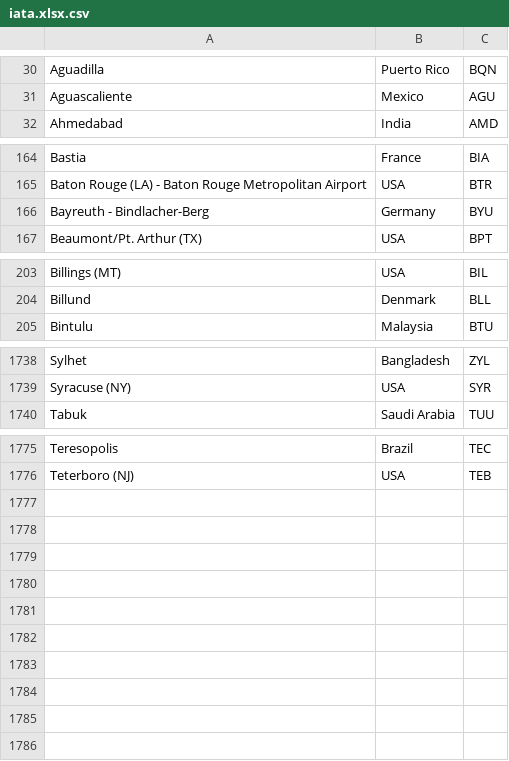
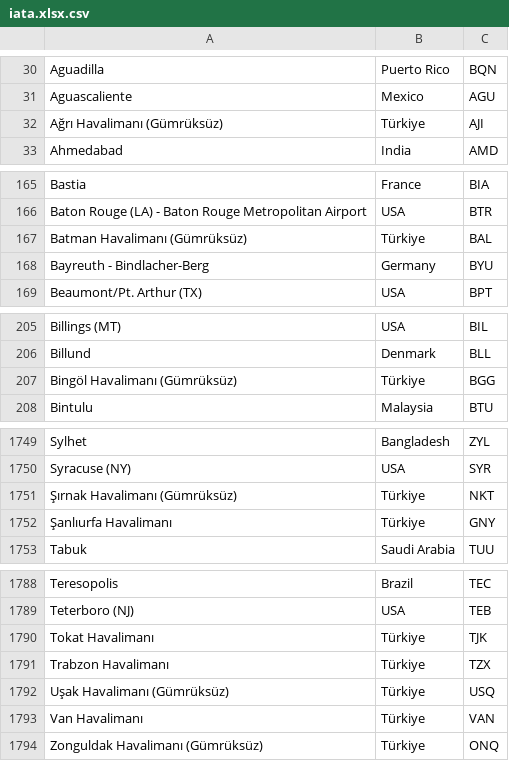
Before and after one commit to menescan/UcakYukleme.v2, a CSV file: public/iata.xlsx.csv, drawn as a sheet; only a part is shown, gaps mark what is left out; the diff covers the shown part only.

```diff
--- a/public/iata.xlsx.csv
+++ b/public/iata.xlsx.csv
@@ -31,2 +31,3 @@ Aguadilla,Puerto Rico,BQN
 Aguascaliente,Mexico,AGU
+Ağrı Havalimanı (Gümrüksüz),Türkiye,AJI
 Ahmedabad,India,AMD
@@ -165,2 +166,3 @@ Bastia,France,BIA
 Baton Rouge (LA) - Baton Rouge Metropolitan Airport,USA,BTR
+Batman Havalimanı (Gümrüksüz),Türkiye,BAL
 Bayreuth - Bindlacher-Berg,Germany,BYU
@@ -204,2 +206,3 @@ Billings (MT),USA,BIL
 Billund,Denmark,BLL
+Bingöl Havalimanı (Gümrüksüz),Türkiye,BGG
 Bintulu,Malaysia,BTU
@@ -1739,2 +1750,4 @@ Sylhet,Bangladesh,ZYL
 Syracuse (NY),USA,SYR
+Şırnak Havalimanı (Gümrüksüz),Türkiye,NKT
+Şanlıurfa Havalimanı,Türkiye,GNY
 Tabuk,Saudi Arabia,TUU
@@ -1776 +1789,6 @@ Teresopolis,Brazil,TEC
 Teterboro (NJ),USA,TEB
+Tokat Havalimanı,Türkiye,TJK
+Trabzon Havalimanı,Türkiye,TZX
+Uşak Havalimanı (Gümrüksüz),Türkiye,USQ
+Van Havalimanı,Türkiye,VAN
+Zonguldak Havalimanı (Gümrüksüz),Türkiye,ONQ
```
Also changed, not shown: 8 added rows and 4 edited cells elsewhere in this file, 3 other files.
